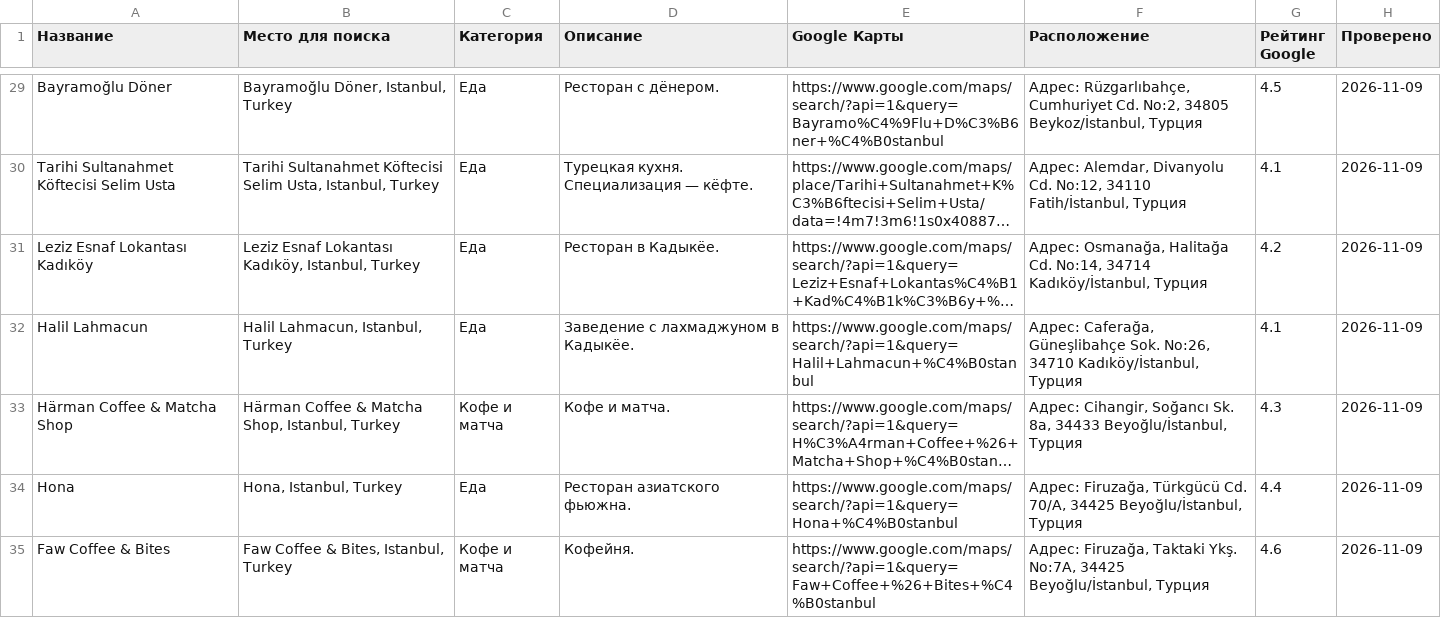
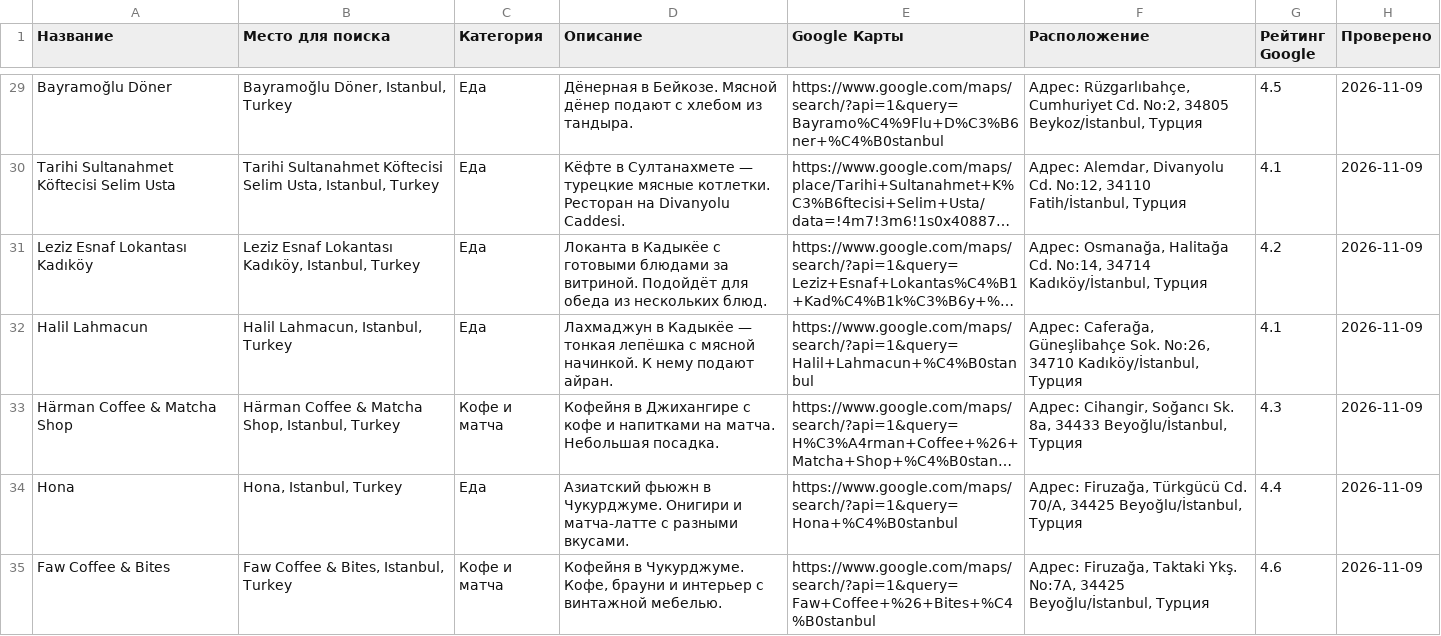
Before and after one commit to tamirlanazisov55-bit/istanbul-guide, a CSV file: catalog/src/collection.csv, drawn as a sheet; only a part is shown, gaps mark what is left out; long unchanged cells end in …; the diff covers the shown part only; the diff names each change by its address in the sheet, - before the commit and + after, or states it on an @@ line.

```diff
--- a/catalog/src/collection.csv
+++ b/catalog/src/collection.csv
-D29 (Описание): Ресторан с дёнером.
+D29 (Описание): Дёнерная в Бейкозе. Мясной дёнер подают с хлебом из тандыра.
-D30 (Описание): Турецкая кухня. Специализация — кёфте.
+D30 (Описание): Кёфте в Султанахмете — турецкие мясные котлетки. Ресторан на Divanyolu Caddesi.
-D31 (Описание): Ресторан в Кадыкёе.
+D31 (Описание): Локанта в Кадыкёе с готовыми блюдами за витриной. Подойдёт для обеда из нескольких блюд.
-D32 (Описание): Заведение с лахмаджуном в Кадыкёе.
+D32 (Описание): Лахмаджун в Кадыкёе — тонкая лепёшка с мясной начинкой. К нему подают айран.
-D33 (Описание): Кофе и матча.
+D33 (Описание): Кофейня в Джихангире с кофе и напитками на матча. Небольшая посадка.
-D34 (Описание): Ресторан азиатского фьюжна.
+D34 (Описание): Азиатский фьюжн в Чукурджуме. Онигири и матча-латте с разными вкусами.
-D35 (Описание): Кофейня.
+D35 (Описание): Кофейня в Чукурджуме. Кофе, брауни и интерьер с винтажной мебелью.
```
Also changed, not shown: 64 edited cells elsewhere in this file, 5 other files.
